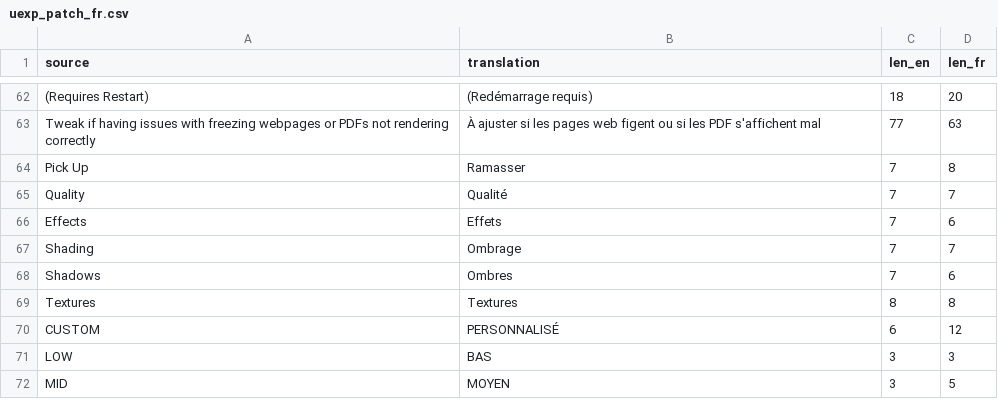
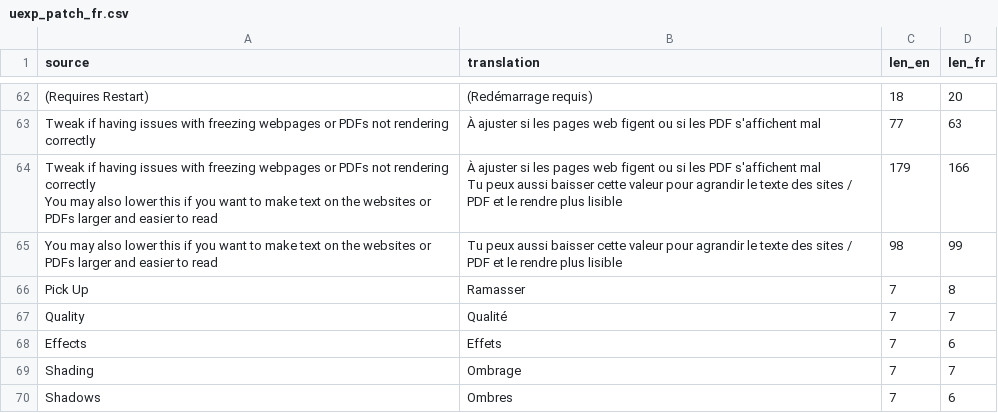
Before and after one commit to Mbappinho/WTTG3-FR-Traduction, a CSV file: work/uexp_patch_fr.csv, drawn as a sheet; only a part is shown, gaps mark what is left out; the shorter side is filled out with more unchanged rows; ↵ is a line break in a cell; the diff covers the shown part only; the diff names each change by its address in the sheet, - before the commit and + after, or states it on an @@ line.

```diff
--- a/work/uexp_patch_fr.csv
+++ b/work/uexp_patch_fr.csv
+row 64: Tweak if having issues with freezing webpages or PDFs not rendering correctly ↵ You may also lower this if you want to make text on the websites or PDFs larger and easier to read | À ajuster si les pages web figent ou si les PDF s'affichent mal ↵ Tu peux aussi baisser cette valeur pour agrandir le texte des sites / PDF et le rendre plus lisible | 179 | 166
+row 65: You may also lower this if you want to make text on the websites or PDFs larger and easier to read | Tu peux aussi baisser cette valeur pour agrandir le texte des sites / PDF et le rendre plus lisible | 98 | 99
```
Also changed, not shown: 9 added rows and 1 edited cell elsewhere in this file, 8 other files.
